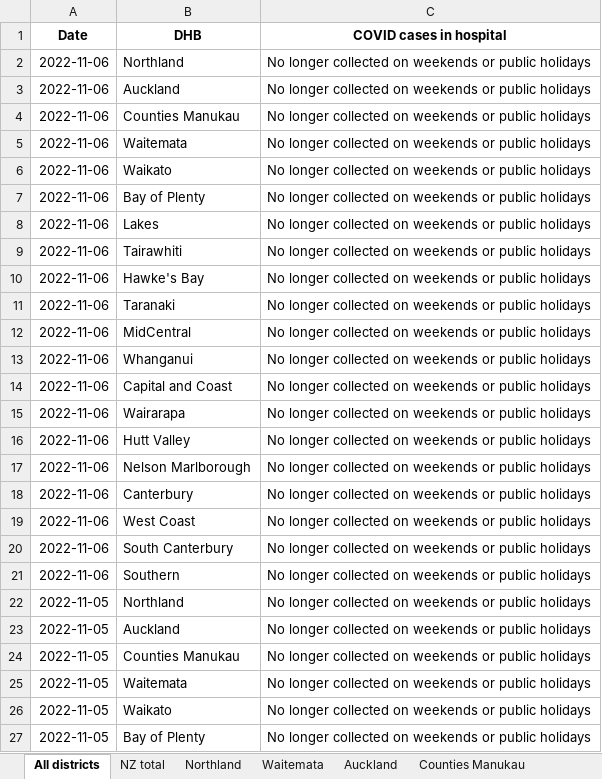
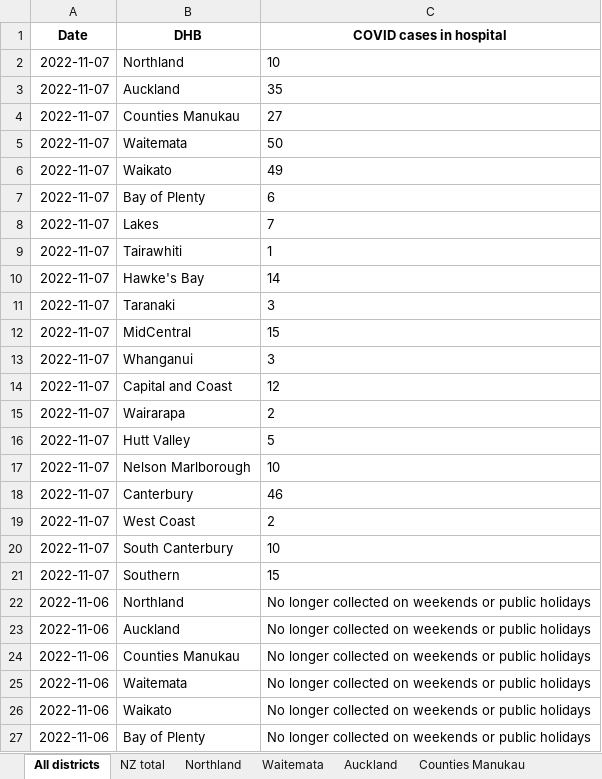
Before and after one commit to minhealthnz/nz-covid-data, an Excel workbook: cases/covid-cases-in-hospital-counts-location.xlsx, sheet All districts, drawn as a sheet; only a part is shown; the shorter side is filled out with more unchanged rows; values as stored, in another font and other column widths than the file's, no borders; the diff names each change by its address in the sheet, - before the commit and + after, or states it on an @@ line.

Commit message:
COVID-19 case data 07 Nov

```diff
--- a/cases/covid-cases-in-hospital-counts-location.xlsx (sheet All districts)
+++ b/cases/covid-cases-in-hospital-counts-location.xlsx (sheet All districts)
+row 2: 2022-11-07 | Northland | 10
+row 3: 2022-11-07 | Auckland | 35
+row 4: 2022-11-07 | Counties Manukau | 27
+row 5: 2022-11-07 | Waitemata | 50
+row 6: 2022-11-07 | Waikato | 49
+row 7: 2022-11-07 | Bay of Plenty | 6
+row 8: 2022-11-07 | Lakes | 7
+row 9: 2022-11-07 | Tairawhiti | 1
+row 10: 2022-11-07 | Hawke's Bay | 14
+row 11: 2022-11-07 | Taranaki | 3
+row 12: 2022-11-07 | MidCentral | 15
+row 13: 2022-11-07 | Whanganui | 3
+row 14: 2022-11-07 | Capital and Coast | 12
+row 15: 2022-11-07 | Wairarapa | 2
+row 16: 2022-11-07 | Hutt Valley | 5
+row 17: 2022-11-07 | Nelson Marlborough | 10
+row 18: 2022-11-07 | Canterbury | 46
+row 19: 2022-11-07 | West Coast | 2
+row 20: 2022-11-07 | South Canterbury | 10
+row 21: 2022-11-07 | Southern | 15
```
Also changed, not shown: sheet Tairawhiti, sheet West Coast only, sheet Wairarapa, sheet Whanganui, sheet South Canterbury, sheet Lakes, 17 more sheets, cases/covid-cases-counts-location.xlsx, 4 other files.
